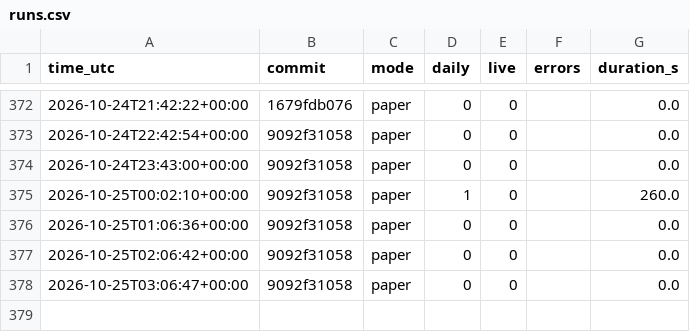
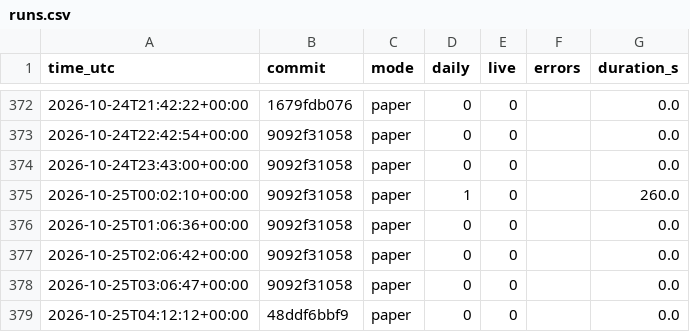
Before and after one commit to daijobudesu69/Crypto-RS-Neutral-Trend, a CSV file: state/runs.csv, drawn as a sheet; only a part is shown, gaps mark what is left out.

```diff
--- a/state/runs.csv
+++ b/state/runs.csv
@@ -378 +378,2 @@ time_utc,commit,mode,daily,live,errors,duration_s
 2026-10-25T03:06:47+00:00,9092f31058,paper,0,0,,0.0
+2026-10-25T04:12:12+00:00,48ddf6bbf9,paper,0,0,,0.0
```
